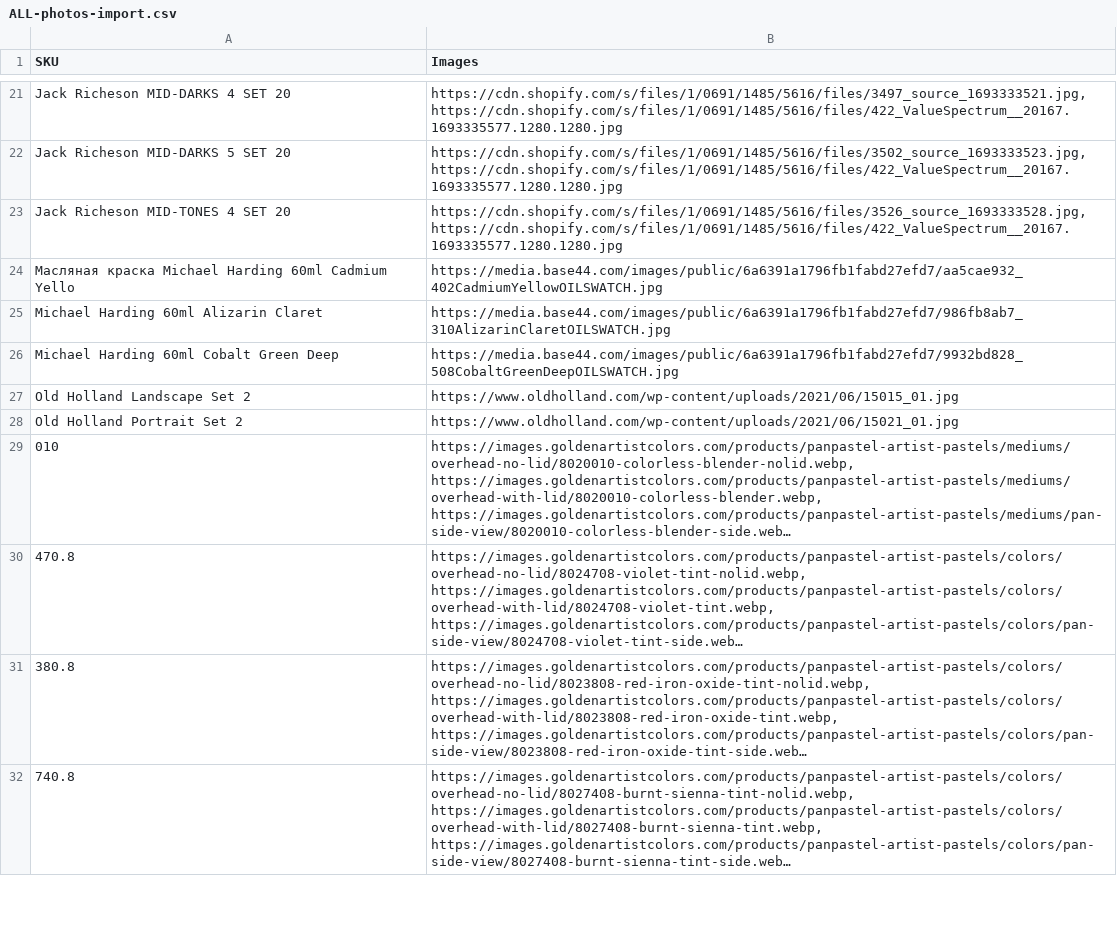
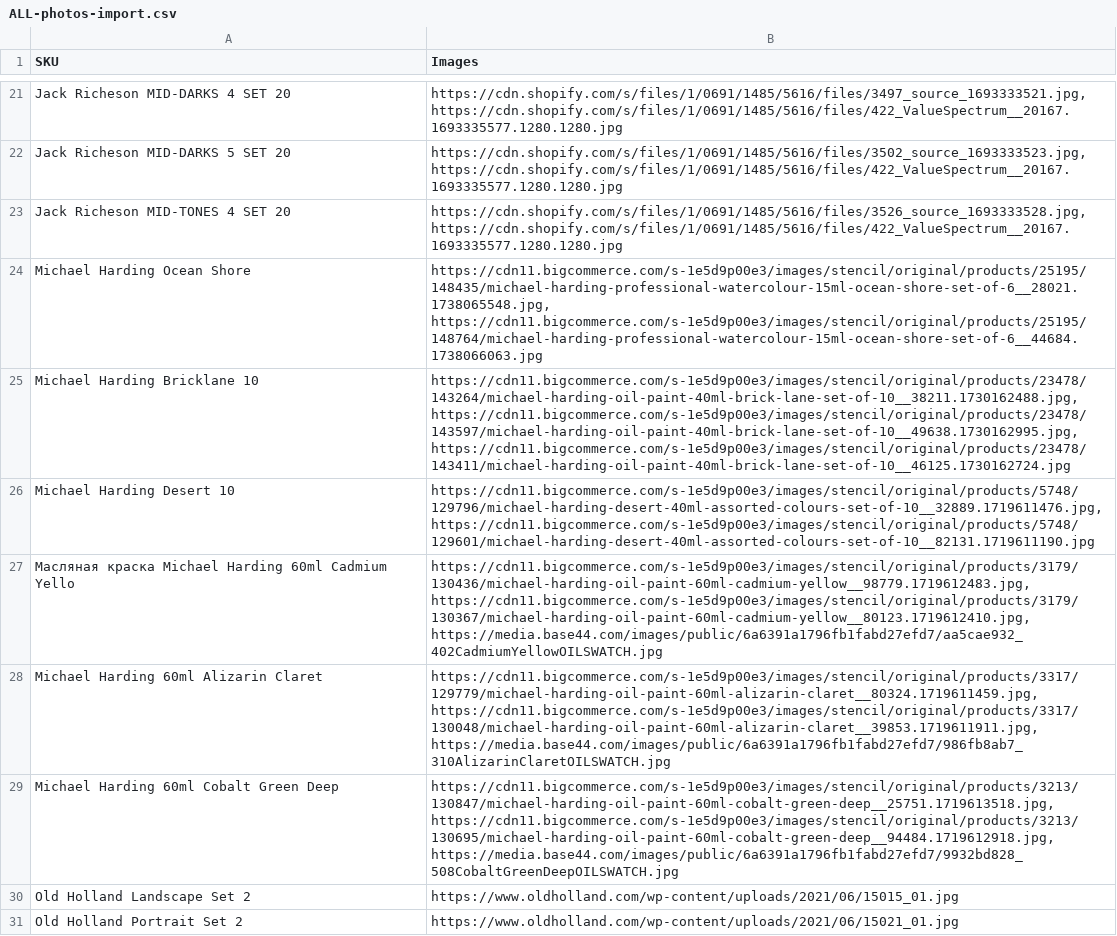
Before and after one commit to kirakrysanov-arch/main, a CSV file: product-photos/ALL-photos-import.csv, drawn as a sheet; only a part is shown, gaps mark what is left out; the shorter side is filled out with more unchanged rows; long unchanged cells end in ….

```diff
--- a/product-photos/ALL-photos-import.csv
+++ b/product-photos/ALL-photos-import.csv
@@ -23,5 +23,8 @@ Jack Richeson MID-DARKS 5 SET 20,"https://cdn.shopify.com/s/files/1/0691/1485/56
 Jack Richeson MID-TONES 4 SET 20,"https://cdn.shopify.com/s/files/1/0691/1485/5616/files/3526_source_1693333528.jpg, https://cdn.shopify.com/s/files/1/0691/1485/5616/files/422_ValueSpectrum__20167.1693335577.1280.1280.jpg"
-Масляная краска Michael Harding 60ml Cadmium Yello,https://media.base44.com/images/public/6a6391a1796fb1fabd27efd7/aa5cae932_402CadmiumYellowOILSWATCH.jpg
-Michael Harding 60ml Alizarin Claret,https://media.base44.com/images/public/6a6391a1796fb1fabd27efd7/986fb8ab7_310AlizarinClaretOILSWATCH.jpg
-Michael Harding 60ml Cobalt Green Deep,https://media.base44.com/images/public/6a6391a1796fb1fabd27efd7/9932bd828_508CobaltGreenDeepOILSWATCH.jpg
+Michael Harding Ocean Shore,"https://cdn11.bigcommerce.com/s-1e5d9p00e3/images/stencil/original/products/25195/148435/michael-harding-professional-watercolour-15ml-ocean-shore-set-of-6__28021.1738065548.jpg, https://cdn11.bigcommerce.com/s-1e5d9p00e3/images/stencil/original/products/25195/148764/michael-harding-professional-watercolour-15ml-ocean-shore-set-of-6__44684.1738066063.jpg"
+Michael Harding Bricklane 10,"https://cdn11.bigcommerce.com/s-1e5d9p00e3/images/stencil/original/products/23478/143264/michael-harding-oil-paint-40ml-brick-lane-set-of-10__38211.1730162488.jpg, https://cdn11.bigcommerce.com/s-1e5d9p00e3/images/stencil/original/products/23478/143597/michael-harding-oil-paint-40ml-brick-lane-set-of-10__49638.1730162995.jpg, https://cdn11.bigcommerce.com/s-1e5d9p00e3/images/stencil/original/products/23478/143411/michael-harding-oil-paint-40ml-brick-lane-set-of-10__46125.1730162724.jpg"
+Michael Harding Desert 10,"https://cdn11.bigcommerce.com/s-1e5d9p00e3/images/stencil/original/products/5748/129796/michael-harding-desert-40ml-assorted-colours-set-of-10__32889.1719611476.jpg, https://cdn11.bigcommerce.com/s-1e5d9p00e3/images/stencil/original/products/5748/129601/michael-harding-desert-40ml-assorted-colours-set-of-10__82131.1719611190.jpg"
+Масляная краска Michael Harding 60ml Cadmium Yello,"https://cdn11.bigcommerce.com/s-1e5d9p00e3/images/stencil/original/products/3179/130436/michael-harding-oil-paint-60ml-cadmium-yellow__98779.1719612483.jpg, https://cdn11.bigcommerce.com/s-1e5d9p00e3/images/stencil/original/products/3179/130367/michael-harding-oil-paint-60ml-cadmium-yellow__80123.1719612410.jpg, https://media.base44.com/images/public/6a6391a1796fb1fabd27efd7/aa5cae932_402CadmiumYellowOILSWATCH.jpg"
+Michael Harding 60ml Alizarin Claret,"https://cdn11.bigcommerce.com/s-1e5d9p00e3/images/stencil/original/products/3317/129779/michael-harding-oil-paint-60ml-alizarin-claret__80324.1719611459.jpg, https://cdn11.bigcommerce.com/s-1e5d9p00e3/images/stencil/original/products/3317/130048/michael-harding-oil-paint-60ml-alizarin-claret__39853.1719611911.jpg, https://media.base44.com/images/public/6a6391a1796fb1fabd27efd7/986fb8ab7_310AlizarinClaretOILSWATCH.jpg"
+Michael Harding 60ml Cobalt Green Deep,"https://cdn11.bigcommerce.com/s-1e5d9p00e3/images/stencil/original/products/3213/130847/michael-harding-oil-paint-60ml-cobalt-green-deep__25751.1719613518.jpg, https://cdn11.bigcommerce.com/s-1e5d9p00e3/images/stencil/original/products/3213/130695/michael-harding-oil-paint-60ml-cobalt-green-deep__94484.1719612918.jpg, https://media.base44.com/images/public/6a6391a1796fb1fabd27efd7/9932bd828_508CobaltGreenDeepOILSWATCH.jpg"
 Old Holland Landscape Set 2,https://www.oldholland.com/wp-content/uploads/2021/06/15015_01.jpg
```
Also changed, not shown: product-photos/michael-harding-photos-import.csv, 6 other files.
